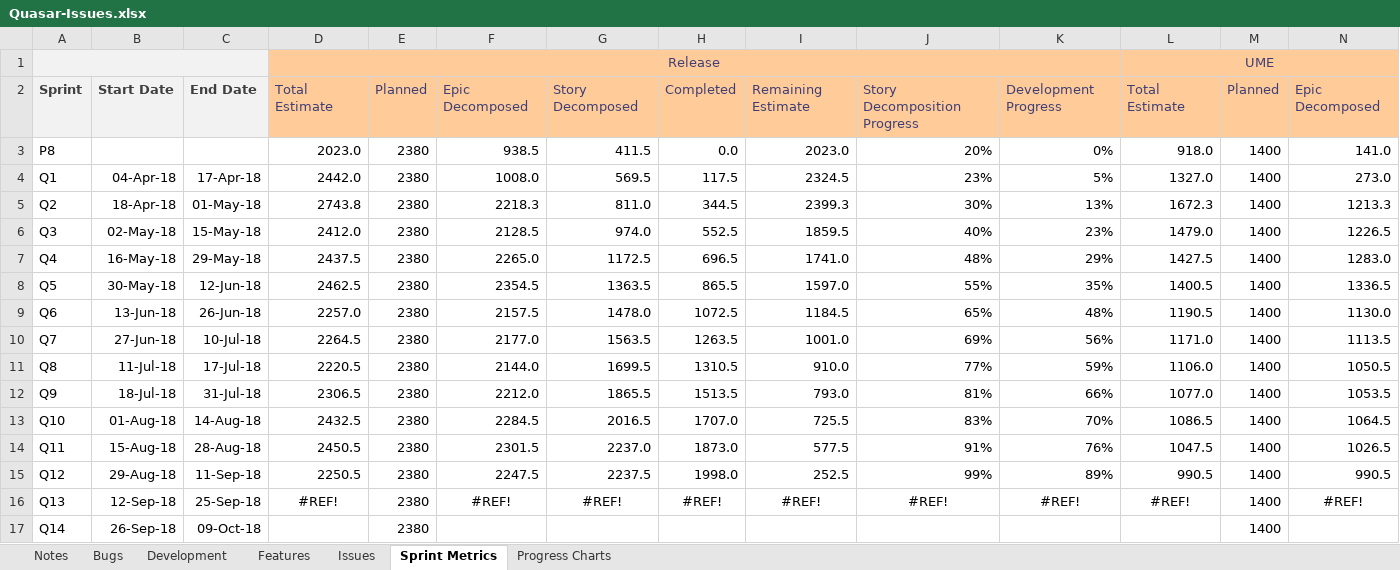
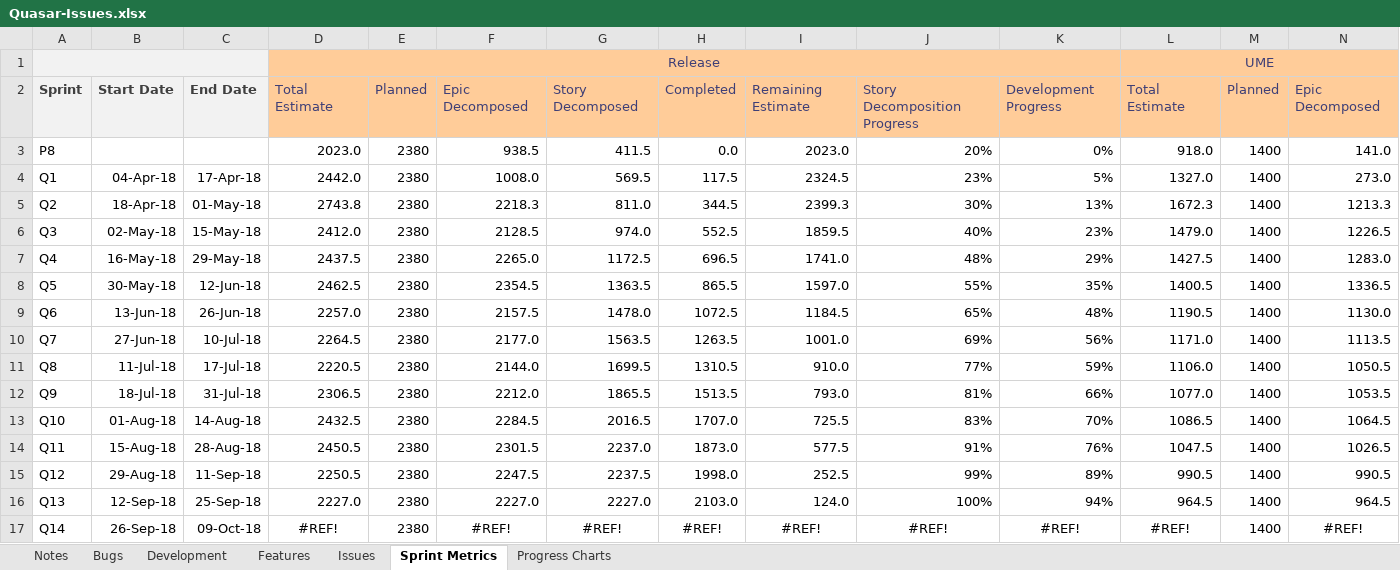
Before and after one commit to folomeshin/etc, an Excel workbook: blueprint-jira-better-excel/Quasar-Issues.xlsx, sheet Sprint Metrics, drawn as a sheet; only a part is shown; values as stored, in another font and other column widths than the file's, no borders; removed rows and columns are numbered as before the commit, all else as after; rows hold the shown columns only; the diff names each change by its address in the sheet, - before the commit and + after, or states it on an @@ line.

```diff
--- a/blueprint-jira-better-excel/Quasar-Issues.xlsx (sheet Sprint Metrics)
+++ b/blueprint-jira-better-excel/Quasar-Issues.xlsx (sheet Sprint Metrics)
+row 16: Q13 | 12-Sep-18 | 25-Sep-18 | 2227.0 | 2380 | 2227.0 | 2227.0 | 2103.0 | 124.0 | 100% | 94% | 964.5 | 1400 | 964.5
-A17: Q13
+A17: Q14
-B17: 12-Sep-18
+B17: 26-Sep-18
-C17: 25-Sep-18
+C17: 09-Oct-18
-row 17: Q14 | 26-Sep-18 | 09-Oct-18 |  | 2380 |  |  |  |  |  |  |  | 1400
```
Also changed, not shown: formulas that keep their value, charts or pictures, blueprint-jira-better-excel/_Current-Release-Dashboard.xlsx.
